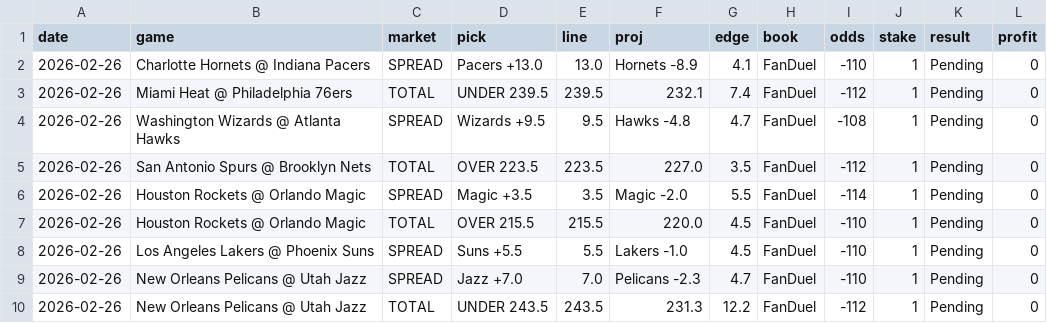
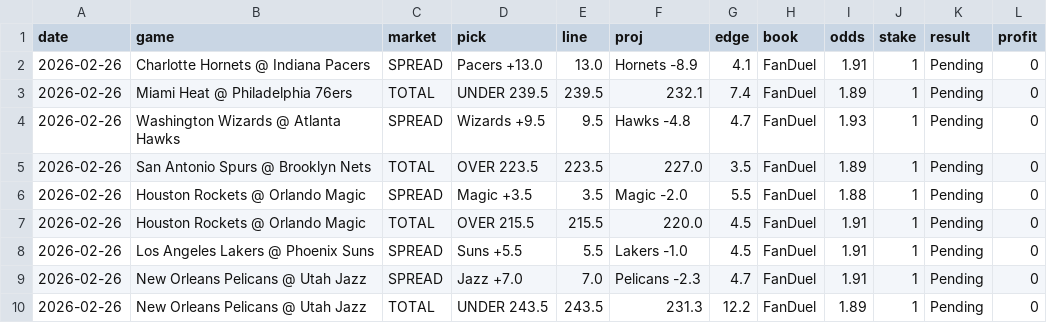
Before and after one commit to mackchiu/AutoBetTracker, a CSV file: data/2026-02-26_team_model.csv, drawn as a sheet.

```diff
--- a/data/2026-02-26_team_model.csv
+++ b/data/2026-02-26_team_model.csv
@@ -1,10 +1,10 @@
 date,game,market,pick,line,proj,edge,book,odds,stake,result,profit
-2026-02-26,Charlotte Hornets @ Indiana Pacers,SPREAD,Pacers +13.0,13.0,Hornets -8.9,4.1,FanDuel,-110,1,Pending,0
-2026-02-26,Miami Heat @ Philadelphia 76ers,TOTAL,UNDER 239.5,239.5,232.1,7.4,FanDuel,-112,1,Pending,0
-2026-02-26,Washington Wizards @ Atlanta Hawks,SPREAD,Wizards +9.5,9.5,Hawks -4.8,4.7,FanDuel,-108,1,Pending,0
-2026-02-26,San Antonio Spurs @ Brooklyn Nets,TOTAL,OVER 223.5,223.5,227.0,3.5,FanDuel,-112,1,Pending,0
-2026-02-26,Houston Rockets @ Orlando Magic,SPREAD,Magic +3.5,3.5,Magic -2.0,5.5,FanDuel,-114,1,Pending,0
-2026-02-26,Houston Rockets @ Orlando Magic,TOTAL,OVER 215.5,215.5,220.0,4.5,FanDuel,-110,1,Pending,0
-2026-02-26,Los Angeles Lakers @ Phoenix Suns,SPREAD,Suns +5.5,5.5,Lakers -1.0,4.5,FanDuel,-110,1,Pending,0
-2026-02-26,New Orleans Pelicans @ Utah Jazz,SPREAD,Jazz +7.0,7.0,Pelicans -2.3,4.7,FanDuel,-110,1,Pending,0
-2026-02-26,New Orleans Pelicans @ Utah Jazz,TOTAL,UNDER 243.5,243.5,231.3,12.2,FanDuel,-112,1,Pending,0
+2026-02-26,Charlotte Hornets @ Indiana Pacers,SPREAD,Pacers +13.0,13.0,Hornets -8.9,4.1,FanDuel,1.91,1,Pending,0
+2026-02-26,Miami Heat @ Philadelphia 76ers,TOTAL,UNDER 239.5,239.5,232.1,7.4,FanDuel,1.89,1,Pending,0
+2026-02-26,Washington Wizards @ Atlanta Hawks,SPREAD,Wizards +9.5,9.5,Hawks -4.8,4.7,FanDuel,1.93,1,Pending,0
+2026-02-26,San Antonio Spurs @ Brooklyn Nets,TOTAL,OVER 223.5,223.5,227.0,3.5,FanDuel,1.89,1,Pending,0
+2026-02-26,Houston Rockets @ Orlando Magic,SPREAD,Magic +3.5,3.5,Magic -2.0,5.5,FanDuel,1.88,1,Pending,0
+2026-02-26,Houston Rockets @ Orlando Magic,TOTAL,OVER 215.5,215.5,220.0,4.5,FanDuel,1.91,1,Pending,0
+2026-02-26,Los Angeles Lakers @ Phoenix Suns,SPREAD,Suns +5.5,5.5,Lakers -1.0,4.5,FanDuel,1.91,1,Pending,0
+2026-02-26,New Orleans Pelicans @ Utah Jazz,SPREAD,Jazz +7.0,7.0,Pelicans -2.3,4.7,FanDuel,1.91,1,Pending,0
+2026-02-26,New Orleans Pelicans @ Utah Jazz,TOTAL,UNDER 243.5,243.5,231.3,12.2,FanDuel,1.89,1,Pending,0
```
Also changed, not shown: data/2026-02-25_player_props.csv, data/2026-02-26_player_props.csv, 2 other files.
